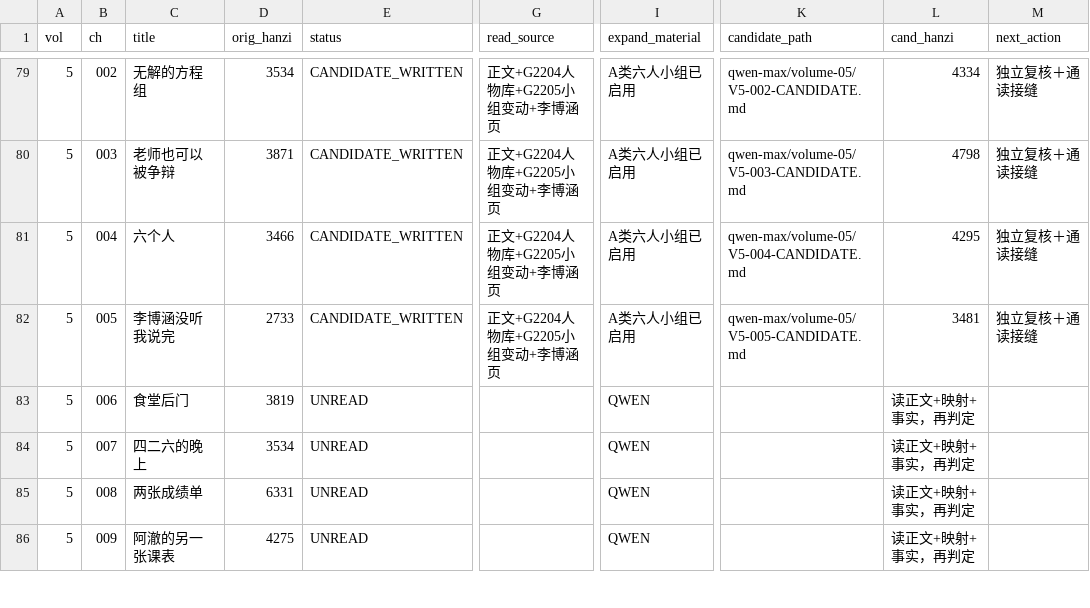
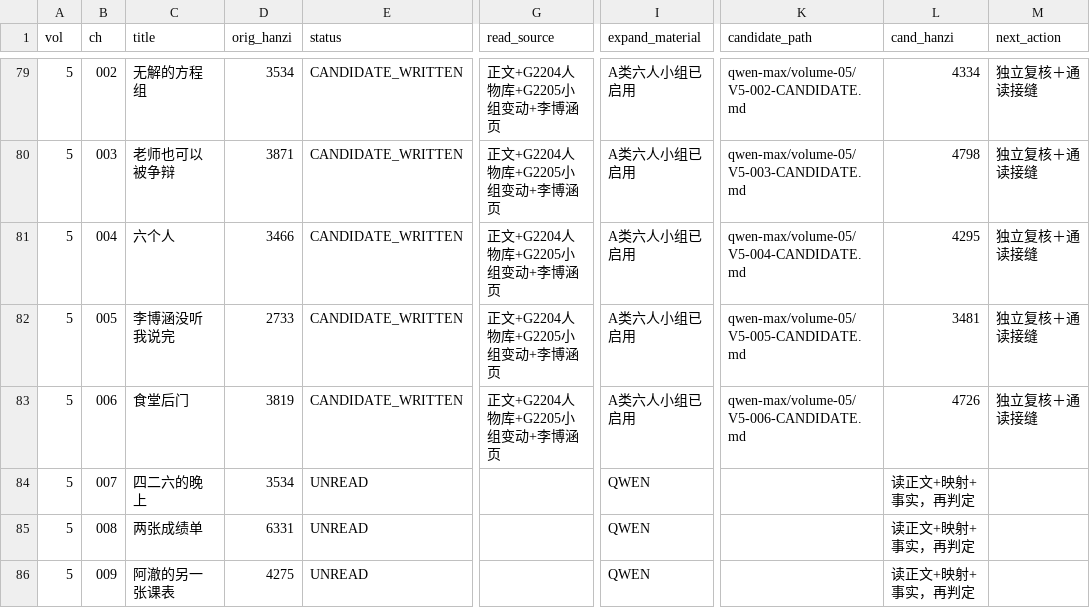
Before and after one commit to LYL-Z/the-memory-reading-notes, a TSV file: editorial/literary-revision/qwen-max/QWEN-CHAPTER-QUEUE.tsv, drawn as a sheet; only a part is shown, gaps mark what is left out; the diff names each change by its address in the sheet, - before the commit and + after, or states it on an @@ line.

Commit message:
lit(QWEN-R1): V5-006食堂后门 3819->4726(+907)；清章中意象金句与抽象总结；新增高一四人小组我是组长她是班长(分班夺走了说话的理由)+她那边不是安静是有事做(值日与看她的时间不对等)

```diff
--- a/editorial/literary-revision/qwen-max/QWEN-CHAPTER-QUEUE.tsv
+++ b/editorial/literary-revision/qwen-max/QWEN-CHAPTER-QUEUE.tsv
-E83 (status): UNREAD
+E83 (status): CANDIDATE_WRITTEN
-G83 (read_source): (empty)
+G83 (read_source): 正文+G2204人物库+G2205小组变动+李博涵页
-I83 (expand_material): QWEN
+I83 (expand_material): A类六人小组已启用
-K83 (candidate_path): (empty)
+K83 (candidate_path): qwen-max/volume-05/V5-006-CANDIDATE.md
-L83 (cand_hanzi): 读正文+映射+事实，再判定
+L83 (cand_hanzi): 4726
-M83 (next_action): (empty)
+M83 (next_action): 独立复核＋通读接缝
```
Also changed, not shown: editorial/literary-revision/qwen-max/QWEN-REVISION-LEDGER.tsv, editorial/literary-revision/qwen-max/volume-03/MANIFEST.tsv, 5 other files.
